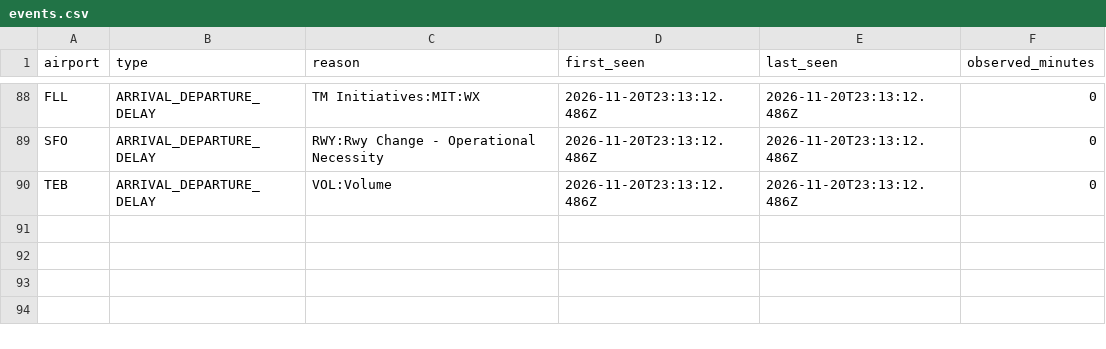
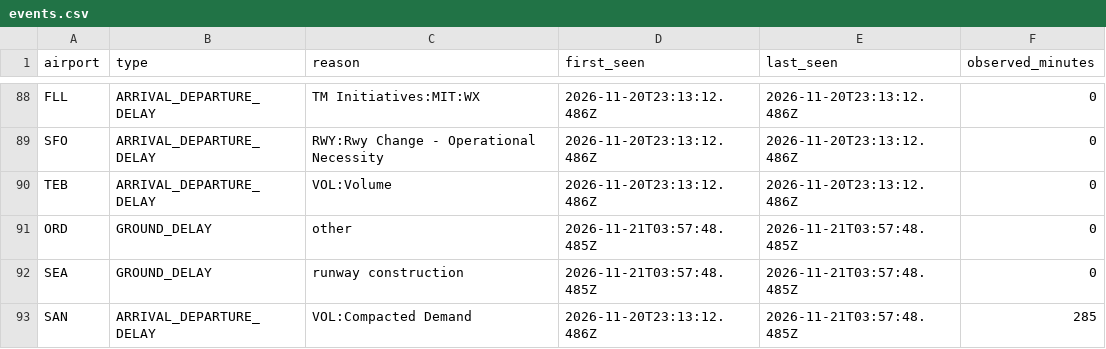
Before and after one commit to EthicalLemon/OffBlock, a CSV file: docs/data/events.csv, drawn as a sheet; only a part is shown, gaps mark what is left out.

```diff
--- a/docs/data/events.csv
+++ b/docs/data/events.csv
@@ -90 +90,4 @@ SFO,ARRIVAL_DEPARTURE_DELAY,RWY:Rwy Change - Operational Necessity,2026-11-20T23
 TEB,ARRIVAL_DEPARTURE_DELAY,VOL:Volume,2026-11-20T23:13:12.486Z,2026-11-20T23:13:12.486Z,0
+ORD,GROUND_DELAY,other,2026-11-21T03:57:48.485Z,2026-11-21T03:57:48.485Z,0
+SEA,GROUND_DELAY,runway construction,2026-11-21T03:57:48.485Z,2026-11-21T03:57:48.485Z,0
+SAN,ARRIVAL_DEPARTURE_DELAY,VOL:Compacted Demand,2026-11-20T23:13:12.486Z,2026-11-21T03:57:48.485Z,285
```
Also changed, not shown: 1 other file.
